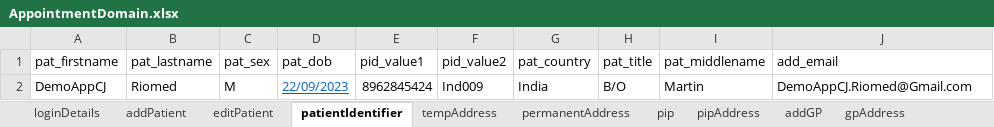
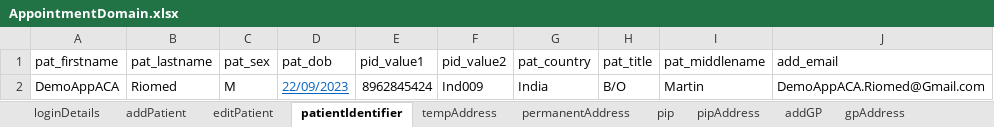
Before and after one commit to manojvyavahare27/DemoServerCellma4ClinicalAuto-, an Excel workbook: ExcelFiles/AppointmentDomain.xlsx, sheet patientIdentifier, drawn as a sheet; values as stored, in another font and other column widths than the file's, no borders; the diff names each change by its address in the sheet, - before the commit and + after, or states it on an @@ line.

```diff
--- a/ExcelFiles/AppointmentDomain.xlsx (sheet patientIdentifier)
+++ b/ExcelFiles/AppointmentDomain.xlsx (sheet patientIdentifier)
-A2 (pat_firstname): DemoAppCJ
+A2 (pat_firstname): DemoAppACA
-J2 (add_email): DemoAppCJ.Riomed@Gmail.com
+J2 (add_email): DemoAppACA.Riomed@Gmail.com
```
Also changed, not shown: sheet addEditAppointments, sheet rescheduleAppointments, sheet addPatient, sheet appRoomRemoved, sheet bookNewAppointments, sheet CancelBookAppointment, 3 more sheets, ExcelFiles/PatientDomain.xlsx, ExcelFiles/UserDomain.xlsx, 17 other files.
